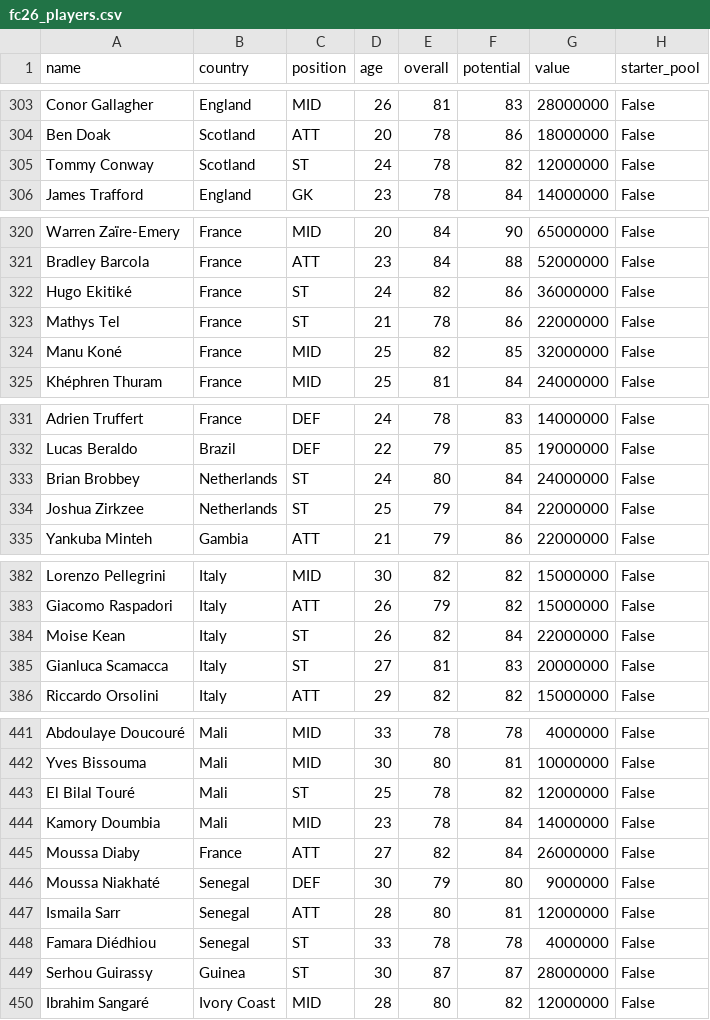
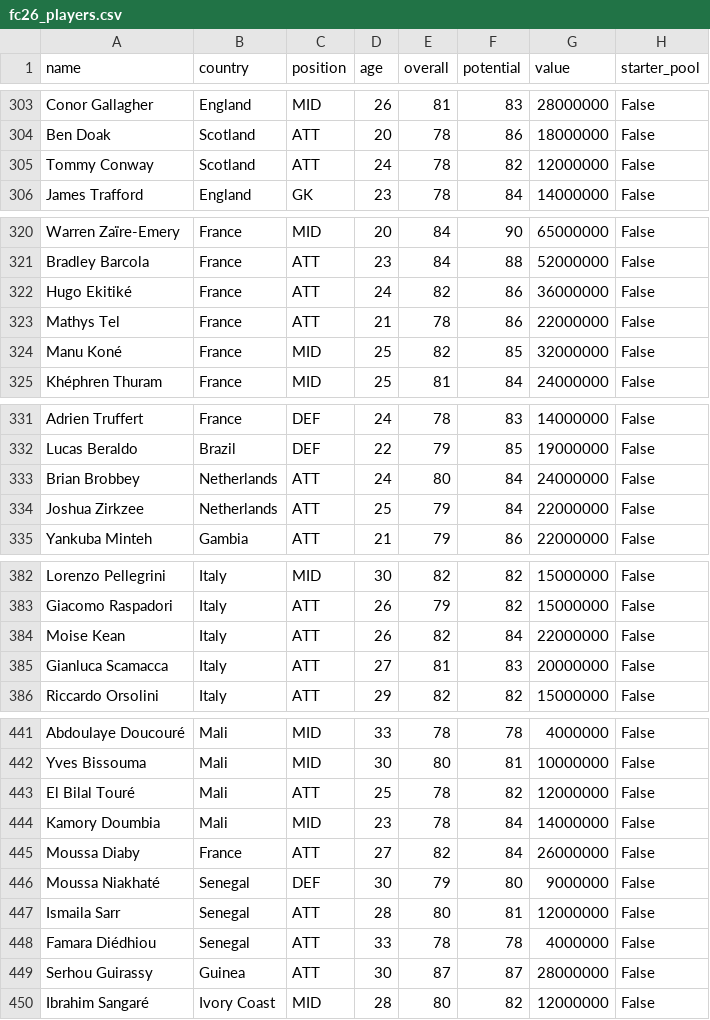
Before and after one commit to shine1234567899/LegendaryFootballBotV2_bot, a CSV file: data/fc26_players.csv, drawn as a sheet; only a part is shown, gaps mark what is left out; the diff covers the shown part only.

```diff
--- a/data/fc26_players.csv
+++ b/data/fc26_players.csv
@@ -304,3 +304,3 @@ Conor Gallagher,England,MID,26,81,83,28000000,False
 Ben Doak,Scotland,ATT,20,78,86,18000000,False
-Tommy Conway,Scotland,ST,24,78,82,12000000,False
+Tommy Conway,Scotland,ATT,24,78,82,12000000,False
 James Trafford,England,GK,23,78,84,14000000,False
@@ -321,4 +321,4 @@ Warren Zaïre-Emery,France,MID,20,84,90,65000000,False
 Bradley Barcola,France,ATT,23,84,88,52000000,False
-Hugo Ekitiké,France,ST,24,82,86,36000000,False
-Mathys Tel,France,ST,21,78,86,22000000,False
+Hugo Ekitiké,France,ATT,24,82,86,36000000,False
+Mathys Tel,France,ATT,21,78,86,22000000,False
 Manu Koné,France,MID,25,82,85,32000000,False
@@ -332,4 +332,4 @@ Adrien Truffert,France,DEF,24,78,83,14000000,False
 Lucas Beraldo,Brazil,DEF,22,79,85,19000000,False
-Brian Brobbey,Netherlands,ST,24,80,84,24000000,False
-Joshua Zirkzee,Netherlands,ST,25,79,84,22000000,False
+Brian Brobbey,Netherlands,ATT,24,80,84,24000000,False
+Joshua Zirkzee,Netherlands,ATT,25,79,84,22000000,False
 Yankuba Minteh,Gambia,ATT,21,79,86,22000000,False
@@ -383,4 +383,4 @@ Lorenzo Pellegrini,Italy,MID,30,82,82,15000000,False
 Giacomo Raspadori,Italy,ATT,26,79,82,15000000,False
-Moise Kean,Italy,ST,26,82,84,22000000,False
-Gianluca Scamacca,Italy,ST,27,81,83,20000000,False
+Moise Kean,Italy,ATT,26,82,84,22000000,False
+Gianluca Scamacca,Italy,ATT,27,81,83,20000000,False
 Riccardo Orsolini,Italy,ATT,29,82,82,15000000,False
@@ -442,3 +442,3 @@ Abdoulaye Doucouré,Mali,MID,33,78,78,4000000,False
 Yves Bissouma,Mali,MID,30,80,81,10000000,False
-El Bilal Touré,Mali,ST,25,78,82,12000000,False
+El Bilal Touré,Mali,ATT,25,78,82,12000000,False
 Kamory Doumbia,Mali,MID,23,78,84,14000000,False
@@ -447,4 +447,4 @@ Moussa Niakhaté,Senegal,DEF,30,79,80,9000000,False
 Ismaila Sarr,Senegal,ATT,28,80,81,12000000,False
-Famara Diédhiou,Senegal,ST,33,78,78,4000000,False
-Serhou Guirassy,Guinea,ST,30,87,87,28000000,False
+Famara Diédhiou,Senegal,ATT,33,78,78,4000000,False
+Serhou Guirassy,Guinea,ATT,30,87,87,28000000,False
 Ibrahim Sangaré,Ivory Coast,MID,28,80,82,12000000,False
```
Also changed, not shown: 18 edited cells elsewhere in this file, 6 other files.
